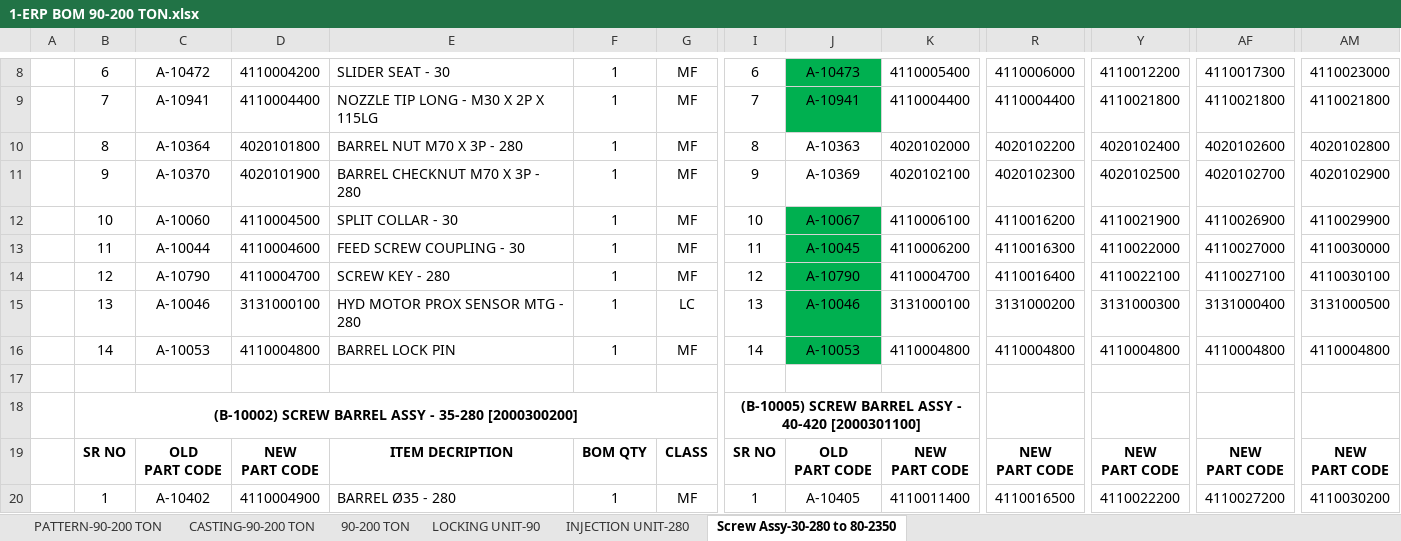
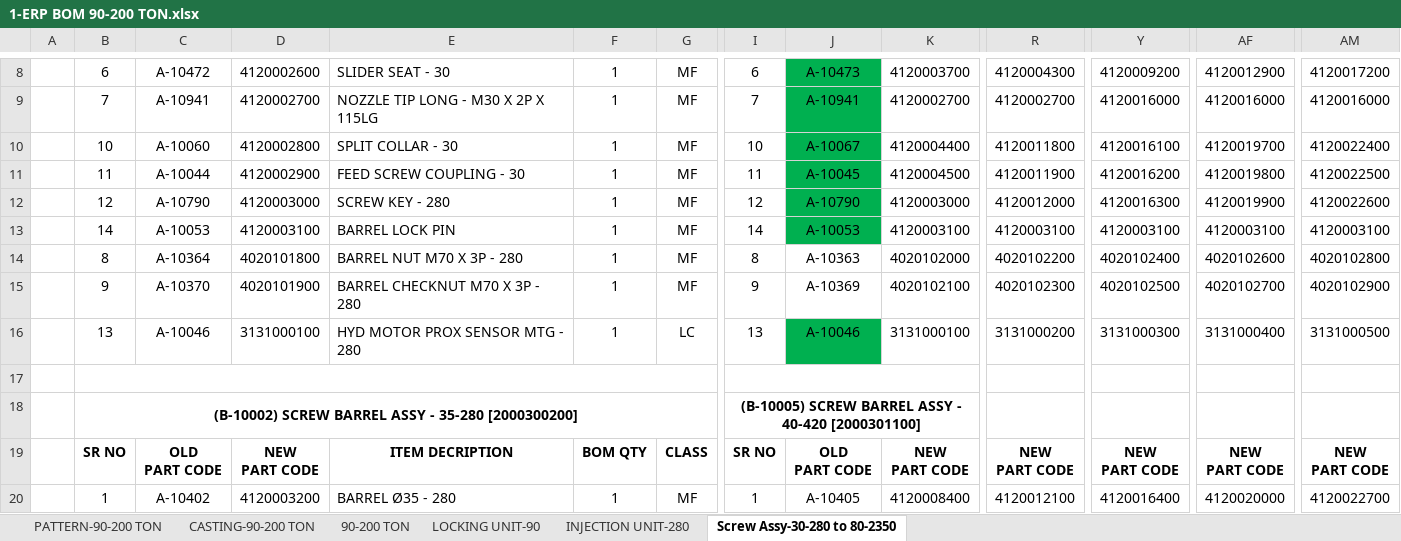
Before and after one commit to Dine-IIn/ERP, an Excel workbook: GEC_ERP/1-ERP BOM 90-200 TON.xlsx, sheet Screw Assy-30-280 to 80-2350, drawn as a sheet; only a part is shown, gaps mark what is left out; values as stored, in another font and other column widths than the file's, no borders; conditional formats not drawn; removed rows and columns are numbered as before the commit, all else as after; rows hold the shown columns only; the diff covers the shown part only; the diff names each change by its address in the sheet, - before the commit and + after, or states it on an @@ line.

```diff
--- a/GEC_ERP/1-ERP BOM 90-200 TON.xlsx (sheet Screw Assy-30-280 to 80-2350)
+++ b/GEC_ERP/1-ERP BOM 90-200 TON.xlsx (sheet Screw Assy-30-280 to 80-2350)
-D8: 4110004200
+D8: 4120002600
-K8: 4110005400
+K8: 4120003700
-R8: 4110006000
+R8: 4120004300
-Y8: 4110012200
+Y8: 4120009200
-AF8: 4110017300
+AF8: 4120012900
-AM8: 4110023000
+AM8: 4120017200
-D9: 4110004400
+D9: 4120002700
-K9: 4110004400
+K9: 4120002700
-R9: 4110004400
+R9: 4120002700
-Y9: 4110021800
+Y9: 4120016000
-AF9: 4110021800
+AF9: 4120016000
-AM9: 4110021800
+AM9: 4120016000
+row 10:  | 10 | A-10060 | 4120002800 | SPLIT COLLAR - 30 | 1 | MF | 10 | A-10067 | 4120004400 | 4120011800 | 4120016100 | 4120019700 | 4120022400
+row 11:  | 11 | A-10044 | 4120002900 | FEED SCREW COUPLING - 30 | 1 | MF | 11 | A-10045 | 4120004500 | 4120011900 | 4120016200 | 4120019800 | 4120022500
+row 12:  | 12 | A-10790 | 4120003000 | SCREW KEY - 280 | 1 | MF | 12 | A-10790 | 4120003000 | 4120012000 | 4120016300 | 4120019900 | 4120022600
+row 13:  | 14 | A-10053 | 4120003100 | BARREL LOCK PIN | 1 | MF | 14 | A-10053 | 4120003100 | 4120003100 | 4120003100 | 4120003100 | 4120003100
-row 12:  | 10 | A-10060 | 4110004500 | SPLIT COLLAR - 30 | 1 | MF | 10 | A-10067 | 4110006100 | 4110016200 | 4110021900 | 4110026900 | 4110029900
-row 13:  | 11 | A-10044 | 4110004600 | FEED SCREW COUPLING - 30 | 1 | MF | 11 | A-10045 | 4110006200 | 4110016300 | 4110022000 | 4110027000 | 4110030000
-row 14:  | 12 | A-10790 | 4110004700 | SCREW KEY - 280 | 1 | MF | 12 | A-10790 | 4110004700 | 4110016400 | 4110022100 | 4110027100 | 4110030100
-row 16:  | 14 | A-10053 | 4110004800 | BARREL LOCK PIN | 1 | MF | 14 | A-10053 | 4110004800 | 4110004800 | 4110004800 | 4110004800 | 4110004800
+B17:G17 merged
+I17:N17 merged
-D20: 4110004900
+D20: 4120003200
-K20: 4110011400
+K20: 4120008400
-R20: 4110016500
+R20: 4120012100
-Y20: 4110022200
+Y20: 4120016400
-AF20: 4110027200
+AF20: 4120020000
-AM20: 4110030200
+AM20: 4120022700
```
Also changed, not shown: 8 added rows, 8 removed rows, 108 edited cells and merged cells elsewhere in this sheet, sheet LOCKING UNIT-90, sheet INJECTION UNIT-280, sheet 90-200 TON, sheet CASTING-90-200 TON, 42 other files.
